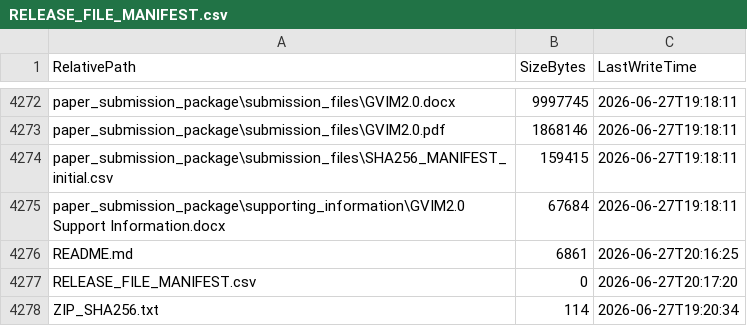
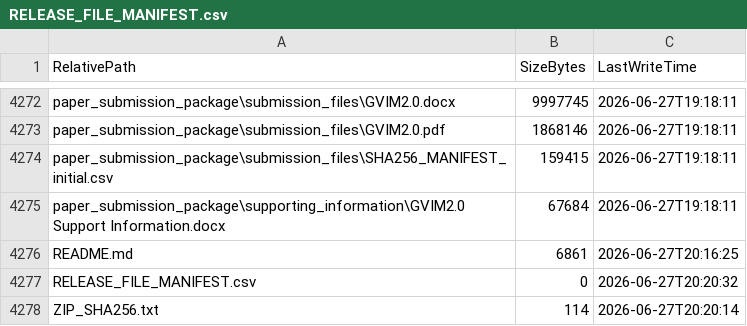
Before and after one commit to KangyongMa/GVIM-V2.0, a CSV file: RELEASE_FILE_MANIFEST.csv, drawn as a sheet; only a part is shown, gaps mark what is left out.

```diff
--- a/RELEASE_FILE_MANIFEST.csv
+++ b/RELEASE_FILE_MANIFEST.csv
@@ -4276,3 +4276,3 @@
 "README.md","6861","2026-06-27T20:16:25"
-"RELEASE_FILE_MANIFEST.csv","0","2026-06-27T20:17:20"
-"ZIP_SHA256.txt","114","2026-06-27T19:20:34"
+"RELEASE_FILE_MANIFEST.csv","0","2026-06-27T20:20:32"
+"ZIP_SHA256.txt","114","2026-06-27T20:20:14"
```
Also changed, not shown: 1 other file.
